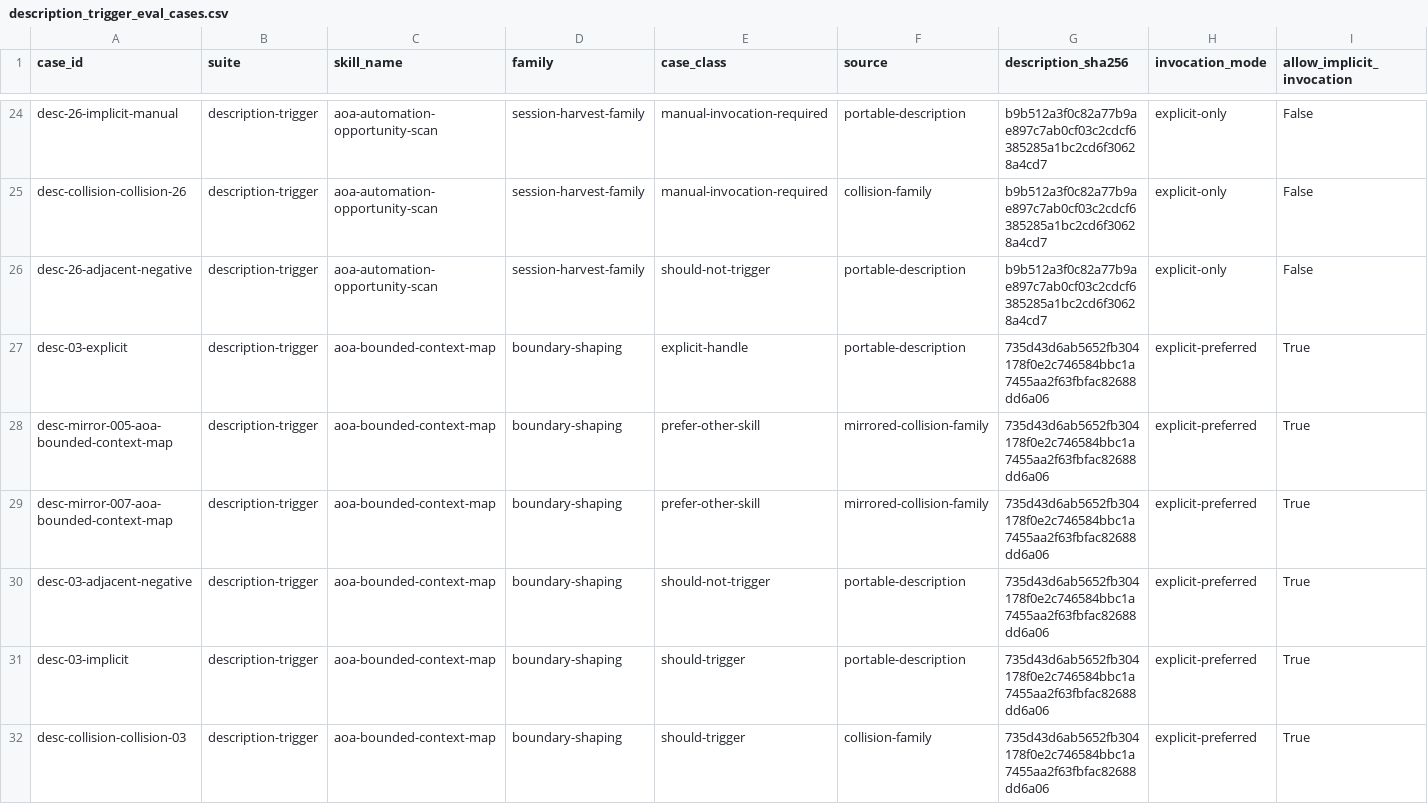
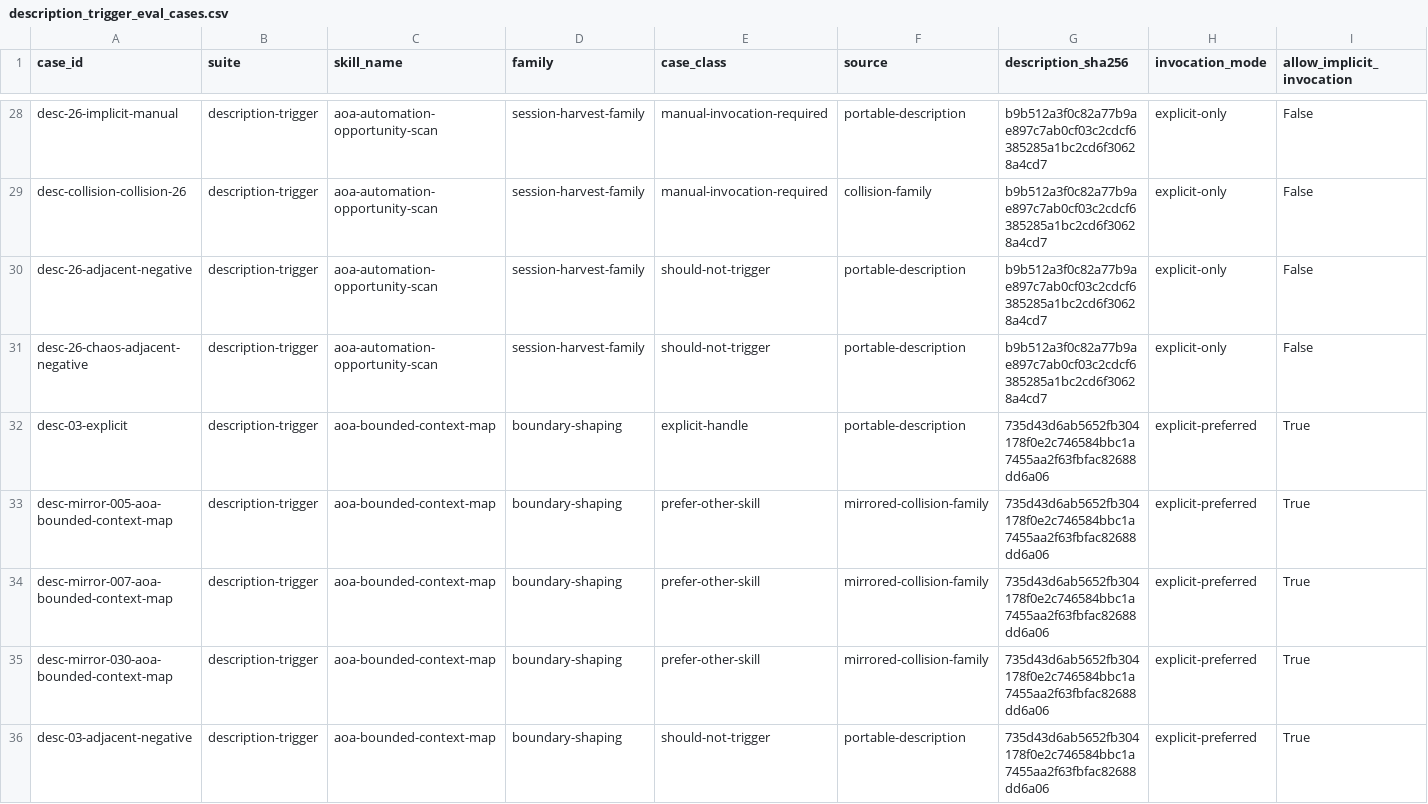
Before and after one commit to 8Dionysus/aoa-skills, a CSV file: generated/description_trigger_eval_cases.csv, drawn as a sheet; only a part is shown, gaps mark what is left out; the shorter side is filled out with more unchanged rows; rows hold the shown columns only; the diff covers the shown part only; the diff names each change by its address in the sheet, - before the commit and + after, or states it on an @@ line.

Commit message:
Add chaos wave 1 skill collision surfaces (#172)
* Add chaos wave 1 skill collision surfaces

* Refresh chaos wave 1 runtime router surfaces

* Add missing chaos collision trigger coverage

* Deduplicate runtime router prompt buckets

```diff
--- a/generated/description_trigger_eval_cases.csv
+++ b/generated/description_trigger_eval_cases.csv
+row 31: desc-26-chaos-adjacent-negative | description-trigger | aoa-automation-opportunity-scan | session-harvest-family | should-not-trigger | portable-description | b9b512a3f0c82a77b9ae897c7ab0cf03c2cdcf6385285a1bc2cd6f30628a4cd7 | explicit-only | False
+row 35: desc-mirror-030-aoa-bounded-context-map | description-trigger | aoa-bounded-context-map | boundary-shaping | prefer-other-skill | mirrored-collision-family | 735d43d6ab5652fb304178f0e2c746584bbc1a7455aa2f63fbfac82688dd6a06 | explicit-preferred | True
```
Also changed, not shown: 7 added rows elsewhere in this file, 18 other files.
